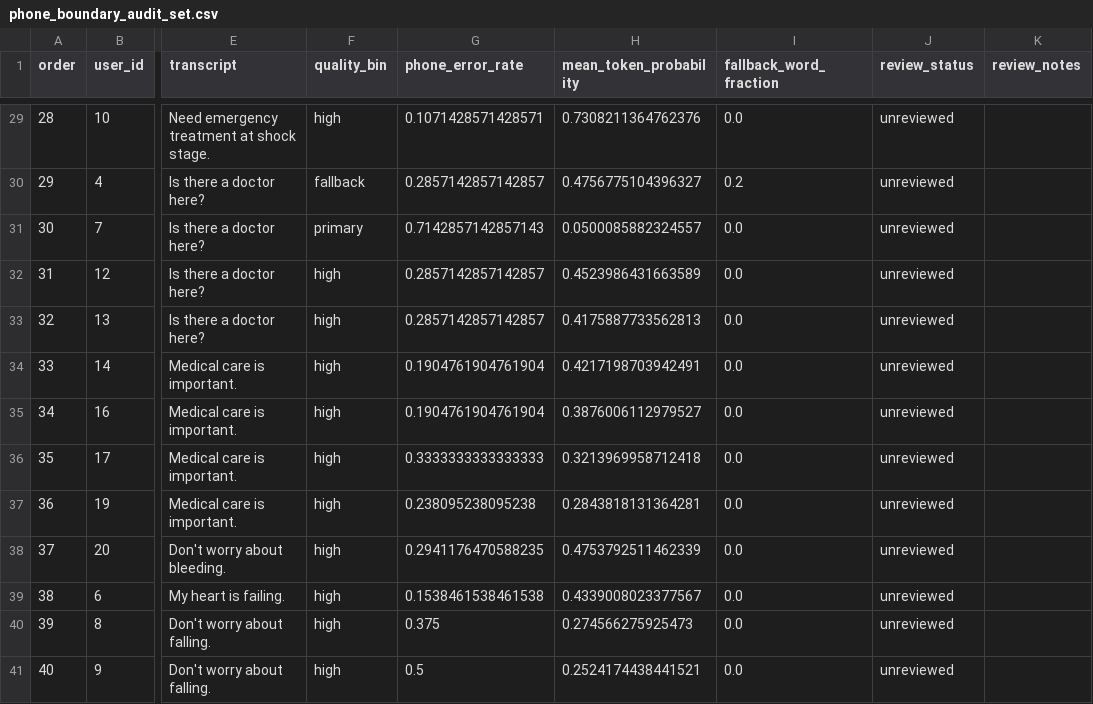
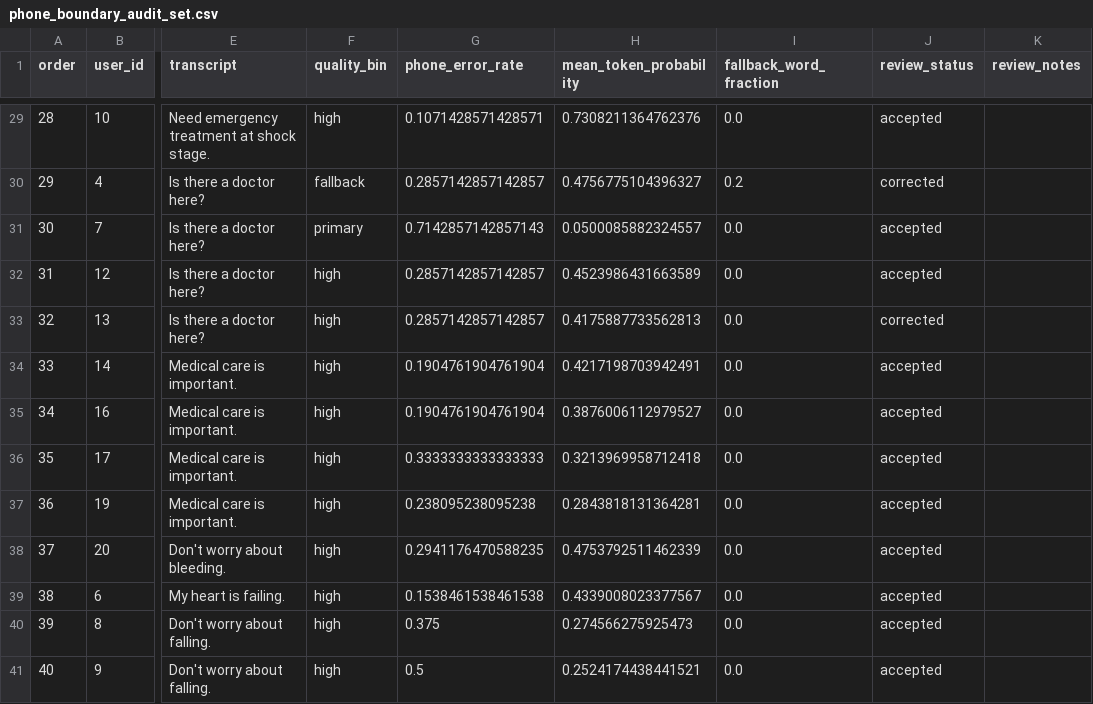
Before and after one commit to arham-siddiqui/silent-speech-interpretability, a CSV file: metadata/phone_boundary_audit_set.csv, drawn as a sheet; only a part is shown, gaps mark what is left out; the diff covers the shown part only; the diff names each change by its address in the sheet, - before the commit and + after, or states it on an @@ line.

```diff
--- a/metadata/phone_boundary_audit_set.csv
+++ b/metadata/phone_boundary_audit_set.csv
-J29 (review_status): unreviewed
+J29 (review_status): accepted
-J30 (review_status): unreviewed
+J30 (review_status): corrected
-J31:J32 (review_status): unreviewed
+J31:J32 (review_status): accepted
-J33 (review_status): unreviewed
+J33 (review_status): corrected
-J34:J41 (review_status): unreviewed
+J34:J41 (review_status): accepted
```
Also changed, not shown: 27 edited cells elsewhere in this file, 8 other files.
